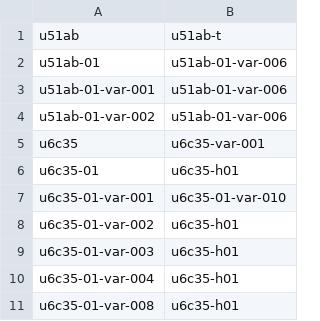
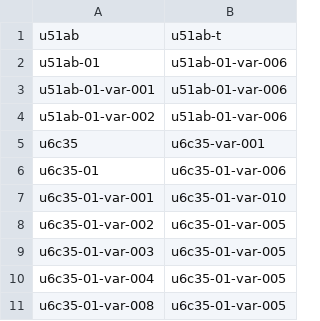
Before and after one commit to MihailJP/SampuGothic, a CSV file: nisui-sanzui.csv, drawn as a sheet.

Commit message:
Adjust SANZUI (u6c35-01) glyph

```diff
--- a/nisui-sanzui.csv
+++ b/nisui-sanzui.csv
@@ -5,7 +5,7 @@ u51ab-01-var-002	u51ab-01-var-006
 u6c35	u6c35-var-001
-u6c35-01	u6c35-h01
+u6c35-01	u6c35-01-var-006
 u6c35-01-var-001	u6c35-01-var-010
-u6c35-01-var-002	u6c35-h01
-u6c35-01-var-003	u6c35-h01
-u6c35-01-var-004	u6c35-h01
-u6c35-01-var-008	u6c35-h01
+u6c35-01-var-002	u6c35-01-var-005
+u6c35-01-var-003	u6c35-01-var-005
+u6c35-01-var-004	u6c35-01-var-005
+u6c35-01-var-008	u6c35-01-var-005
```
